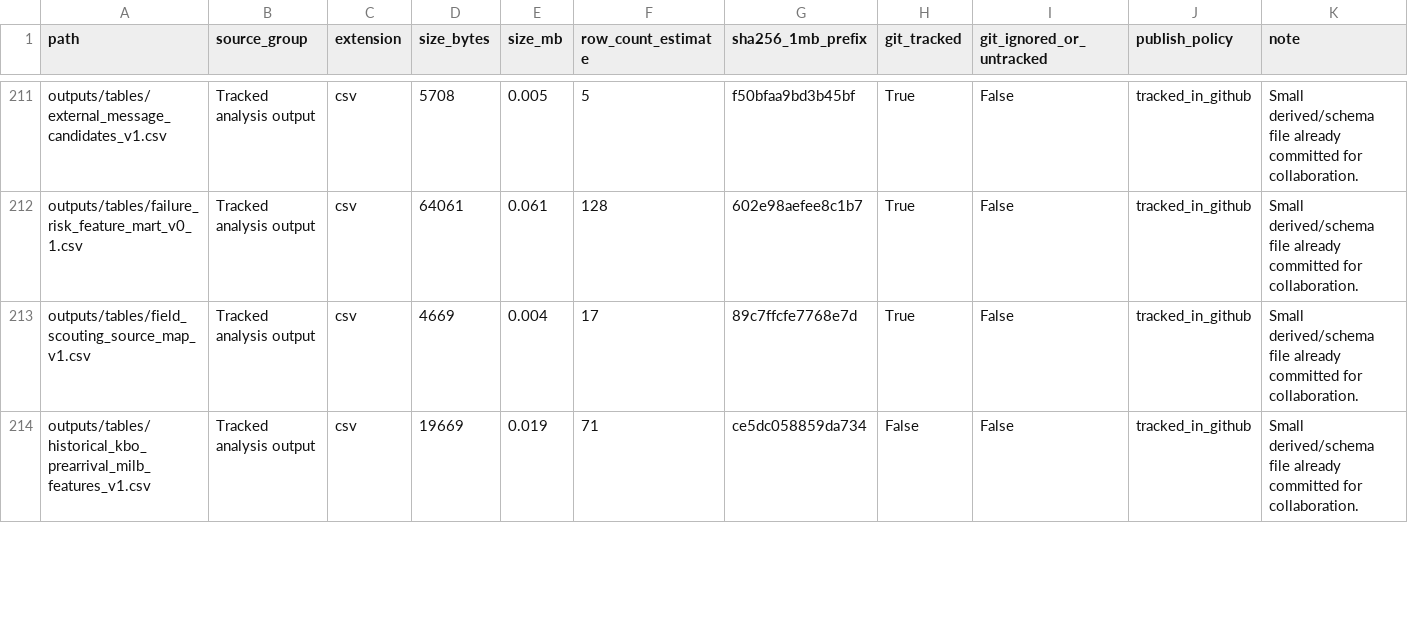
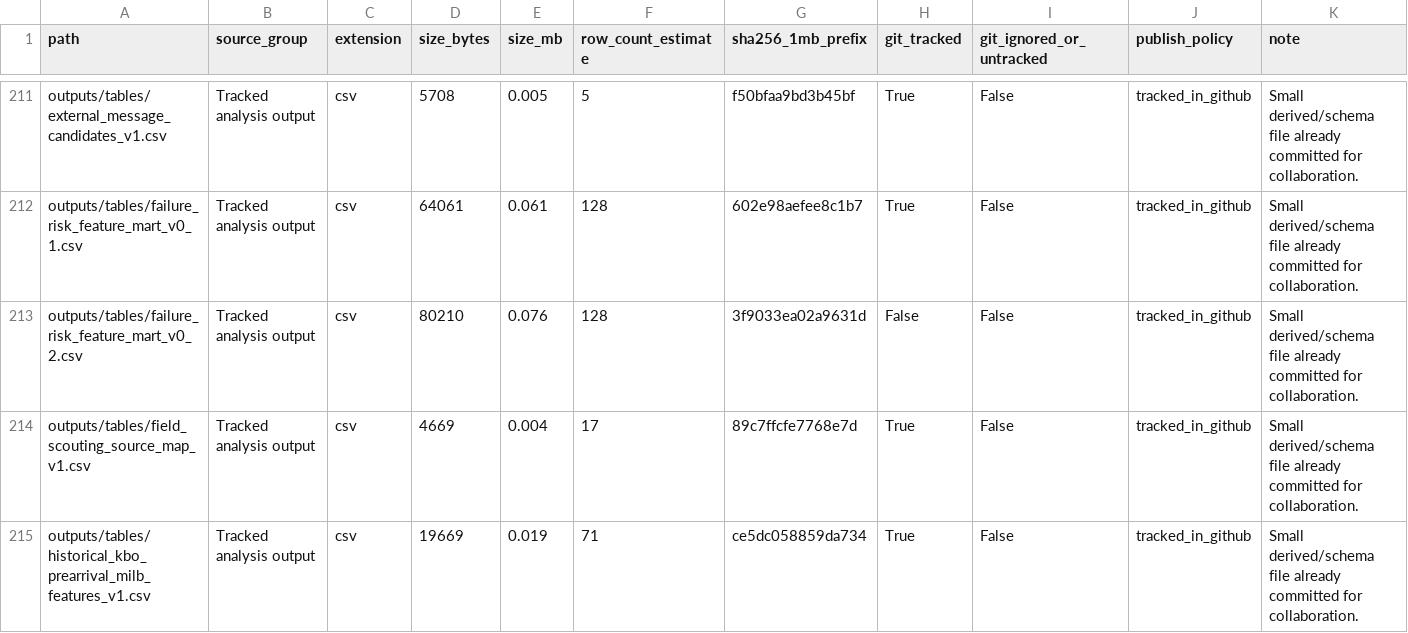
Before and after one commit to jameshui0228/kbo-foreign-player-recruitment, a CSV file: outputs/tables/project_data_file_manifest_v1.csv, drawn as a sheet; only a part is shown, gaps mark what is left out; the diff covers the shown part only.

```diff
--- a/outputs/tables/project_data_file_manifest_v1.csv
+++ b/outputs/tables/project_data_file_manifest_v1.csv
@@ -212,3 +212,4 @@ outputs/tables/external_message_candidates_v1.csv,Tracked analysis output,csv,57
 outputs/tables/failure_risk_feature_mart_v0_1.csv,Tracked analysis output,csv,64061,0.061,128,602e98aefee8c1b7,True,False,tracked_in_github,Small derived/schema file already committed for collaboration.
+outputs/tables/failure_risk_feature_mart_v0_2.csv,Tracked analysis output,csv,80210,0.076,128,3f9033ea02a9631d,False,False,tracked_in_github,Small derived/schema file already committed for collaboration.
 outputs/tables/field_scouting_source_map_v1.csv,Tracked analysis output,csv,4669,0.004,17,89c7ffcfe7768e7d,True,False,tracked_in_github,Small derived/schema file already committed for collaboration.
-outputs/tables/historical_kbo_prearrival_milb_features_v1.csv,Tracked analysis output,csv,19669,0.019,71,ce5dc058859da734,False,False,tracked_in_github,Small derived/schema file already committed for collaboration.
+outputs/tables/historical_kbo_prearrival_milb_features_v1.csv,Tracked analysis output,csv,19669,0.019,71,ce5dc058859da734,True,False,tracked_in_github,Small derived/schema file already committed for collaboration.
```
Also changed, not shown: 11 added rows and 12 edited cells elsewhere in this file, experiments.csv, outputs/tables/six_layer_progress_v1.csv, 18 other files.
